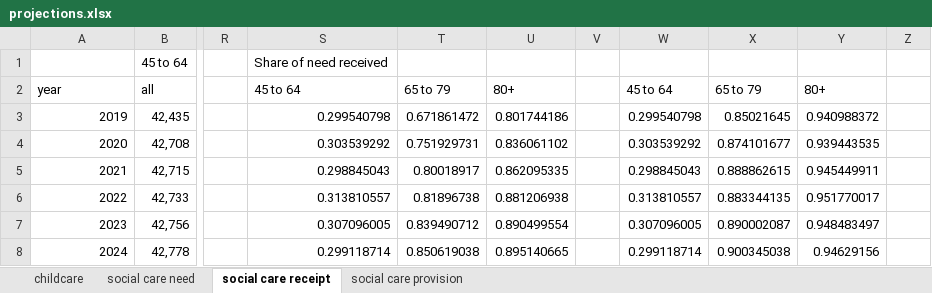
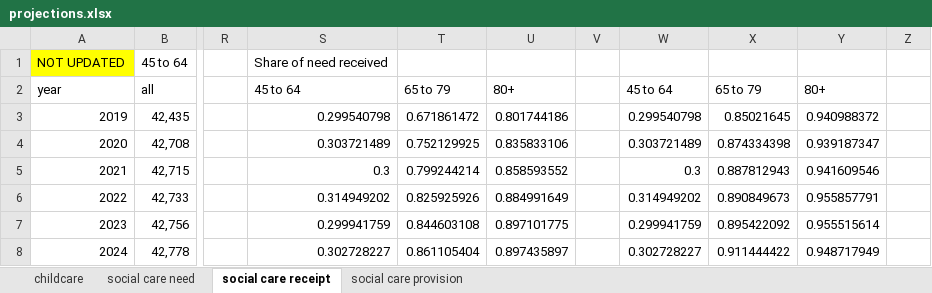
Before and after one commit to centreformicrosimulation/SimPaths, an Excel workbook: analysis/projections.xlsx, sheet social care receipt, drawn as a sheet; only a part is shown, gaps mark what is left out; values as stored, in another font and other column widths than the file's, no borders; charts and pictures not drawn; the diff covers the shown part only; the diff names each change by its address in the sheet, - before the commit and + after, or states it on an @@ line.

```diff
--- a/analysis/projections.xlsx (sheet social care receipt)
+++ b/analysis/projections.xlsx (sheet social care receipt)
-A1: (empty)
+A1: NOT UPDATED
-A1 fill: none
+A1 fill: #FFFF00
-S4: 0.303539292
+S4: 0.303721489
-T4: 0.751929731
+T4: 0.752129925
-U4: 0.836061102
+U4: 0.835833106
-W4: 0.303539292
+W4: 0.303721489
-X4: 0.874101677
+X4: 0.874334398
-Y4: 0.939443535
+Y4: 0.939187347
-S5: 0.298845043
+S5: 0.3
-T5: 0.80018917
+T5: 0.799244214
-U5: 0.862095335
+U5: 0.858593552
-W5: 0.298845043
+W5: 0.3
-X5: 0.888862615
+X5: 0.887812943
-Y5: 0.945449911
+Y5: 0.941609546
-S6: 0.313810557
+S6: 0.314949202
-T6: 0.81896738
+T6: 0.825925926
-U6: 0.881206938
+U6: 0.884991649
-W6: 0.313810557
+W6: 0.314949202
-X6: 0.883344135
+X6: 0.890849673
-Y6: 0.951770017
+Y6: 0.955857791
-S7: 0.307096005
+S7: 0.299941759
-T7: 0.839490712
+T7: 0.844603108
-U7: 0.890499554
+U7: 0.897101775
-W7: 0.307096005
+W7: 0.299941759
-X7: 0.890002087
+X7: 0.895422092
-Y7: 0.948483497
+Y7: 0.955515614
-S8: 0.299118714
+S8: 0.302728227
-T8: 0.850619038
+T8: 0.861105404
-U8: 0.895140665
+U8: 0.897435897
-W8: 0.299118714
+W8: 0.302728227
-X8: 0.900345038
+X8: 0.911444422
-Y8: 0.94629156
+Y8: 0.948717949
```
Also changed, not shown: 508 edited cells elsewhere in this sheet, sheet social care provision, sheet social care need, sheet childcare, charts or pictures, analysis/lifecourse.xlsx, 13 other files.
